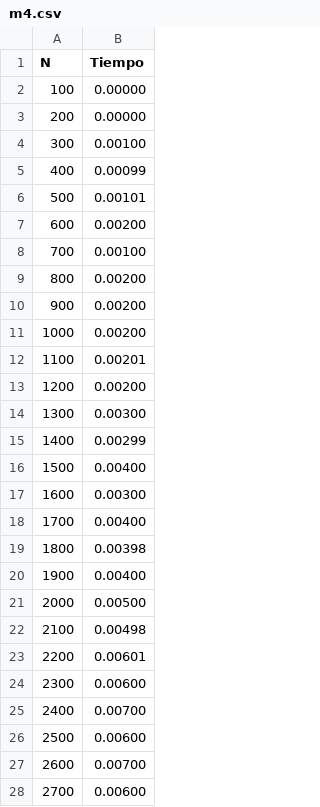
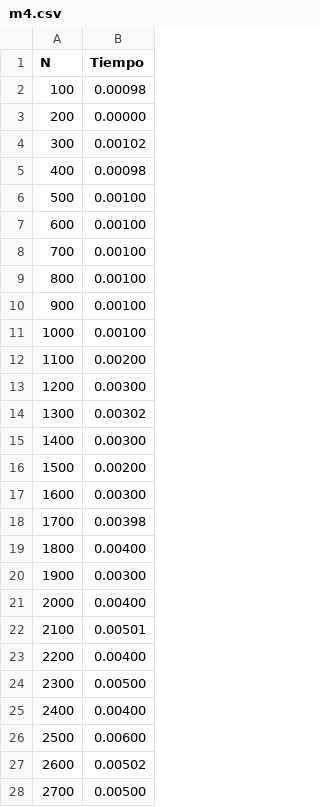
Before and after one commit to Mik3Mon/AnalisisAlgoritmos, a CSV file: algoritmosOrdenamiento/m4.csv, drawn as a sheet; only a part is shown; the diff covers the shown part only.

```diff
--- a/algoritmosOrdenamiento/m4.csv
+++ b/algoritmosOrdenamiento/m4.csv
@@ -1,28 +1,28 @@
 N;Tiempo
-100;0.00000
+100;0.00098
 200;0.00000
-300;0.00100
-400;0.00099
-500;0.00101
-600;0.00200
+300;0.00102
+400;0.00098
+500;0.00100
+600;0.00100
 700;0.00100
-800;0.00200
-900;0.00200
-1000;0.00200
-1100;0.00201
-1200;0.00200
-1300;0.00300
-1400;0.00299
-1500;0.00400
+800;0.00100
+900;0.00100
+1000;0.00100
+1100;0.00200
+1200;0.00300
+1300;0.00302
+1400;0.00300
+1500;0.00200
 1600;0.00300
-1700;0.00400
-1800;0.00398
-1900;0.00400
-2000;0.00500
-2100;0.00498
-2200;0.00601
-2300;0.00600
-2400;0.00700
+1700;0.00398
+1800;0.00400
+1900;0.00300
+2000;0.00400
+2100;0.00501
+2200;0.00400
+2300;0.00500
+2400;0.00400
 2500;0.00600
-2600;0.00700
-2700;0.00600
+2600;0.00502
+2700;0.00500
```
Also changed, not shown: 121 edited cells elsewhere in this file, algoritmosOrdenamiento/m1.csv, algoritmosOrdenamiento/m2.csv, 9 other files.
